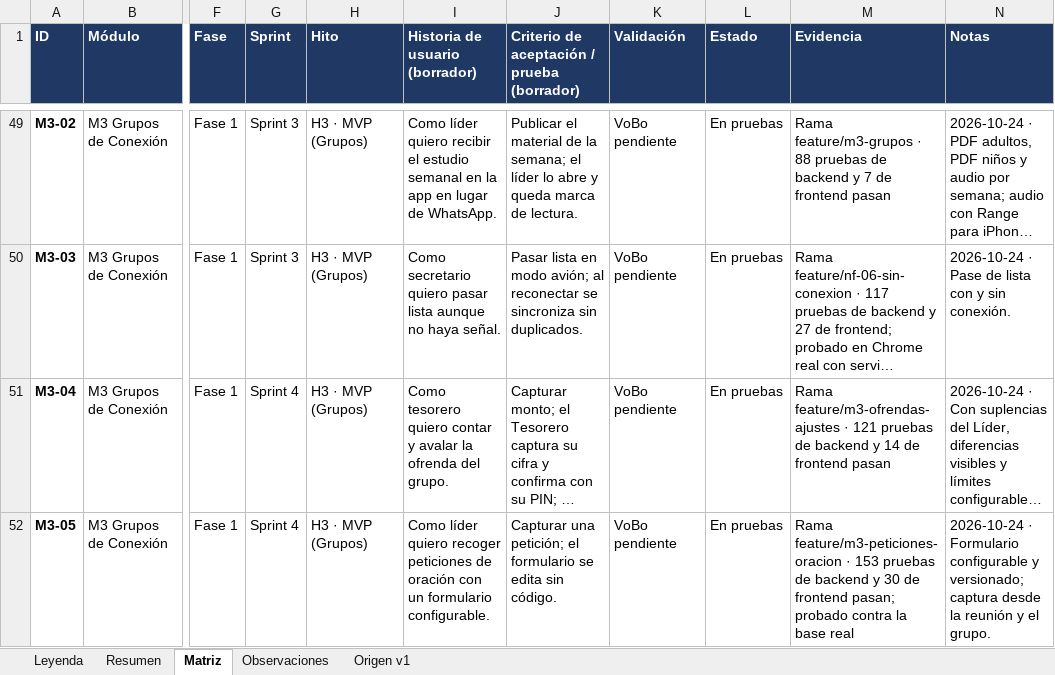
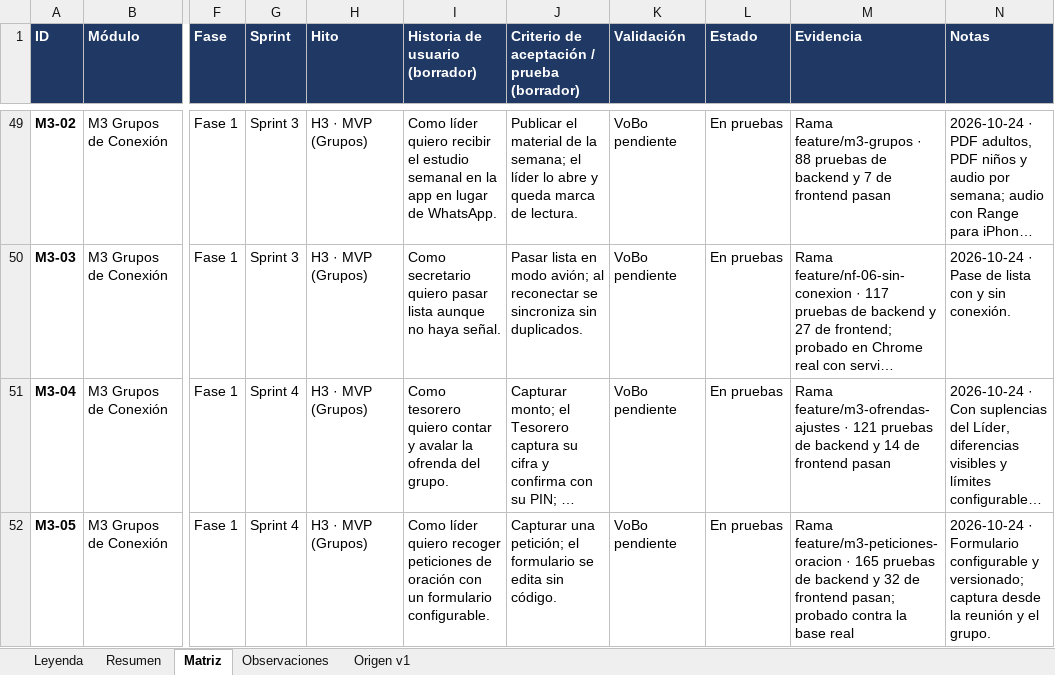
Before and after one commit to c52-mx/mdf360, an Excel workbook: docs/trazabilidad/Matriz de Trazabilidad MDF.xlsx, sheet Matriz, drawn as a sheet; only a part is shown, gaps mark what is left out; long unchanged cells end in …; values as stored, in another font and other column widths than the file's, no borders; conditional formats not drawn; the diff covers the shown part only; the diff names each change by its address in the sheet, - before the commit and + after, or states it on an @@ line.

```diff
--- a/docs/trazabilidad/Matriz de Trazabilidad MDF.xlsx (sheet Matriz)
+++ b/docs/trazabilidad/Matriz de Trazabilidad MDF.xlsx (sheet Matriz)
-M52 (Evidencia): …feature/m3-peticiones-oracion · 153 pruebas de backend y 30 de frontend…
+M52 (Evidencia): …feature/m3-peticiones-oracion · 165 pruebas de backend y 32 de frontend…
```
Also changed, not shown: 1 added row and 7 edited cells elsewhere in this sheet, sheet Resumen, 21 other files.
